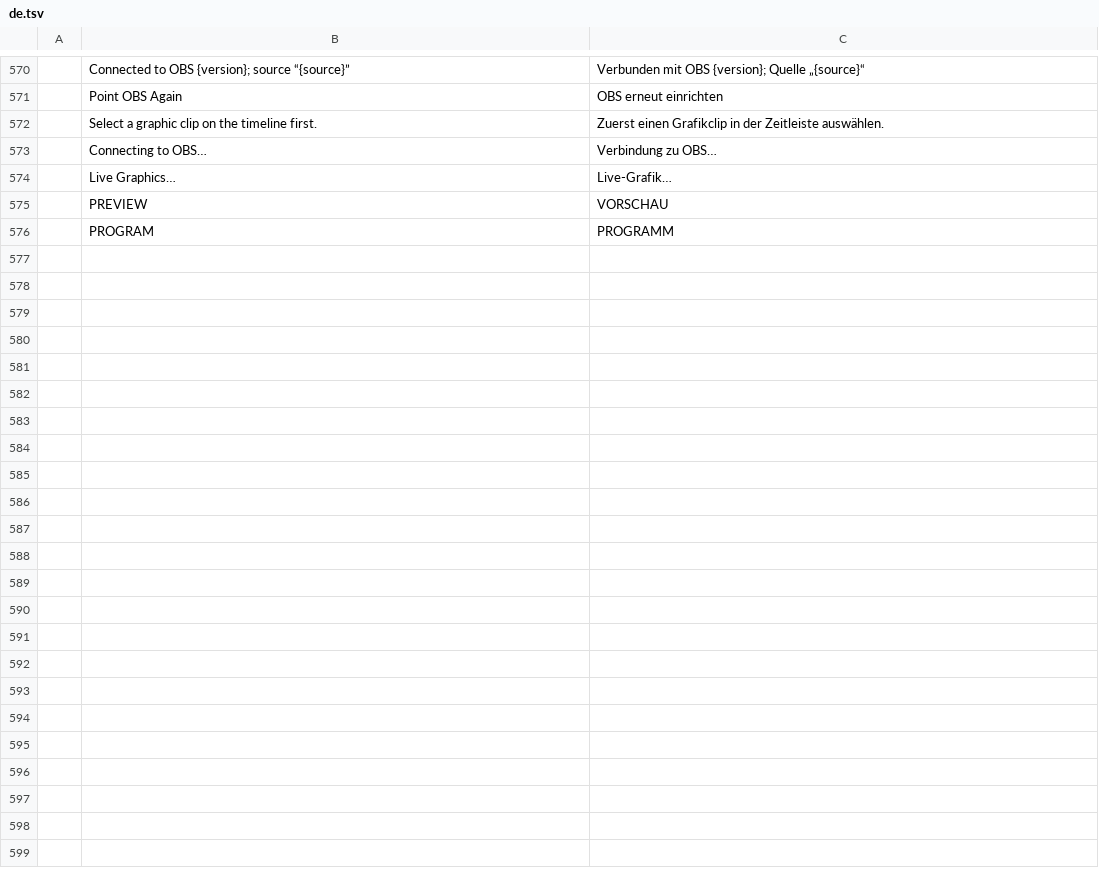
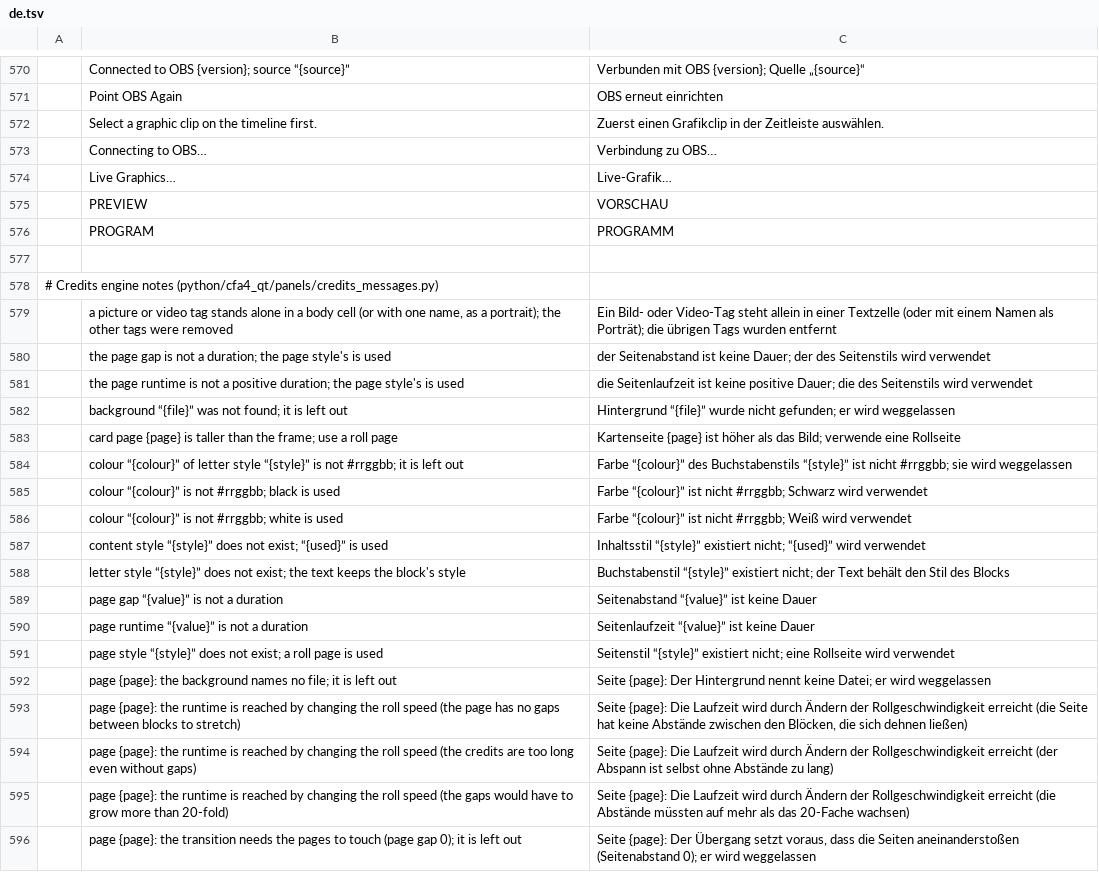
Before and after one commit to ubuntuokos/CinemaFundArchitecture4, a TSV file: python/cfa4_qt/i18n/de.tsv, drawn as a sheet; only a part is shown, gaps mark what is left out; the diff covers the shown part only; the diff names each change by its address in the sheet, - before the commit and + after, or states it on an @@ line.

```diff
--- a/python/cfa4_qt/i18n/de.tsv
+++ b/python/cfa4_qt/i18n/de.tsv
+row 577: (empty)
+row 578: # Credits engine notes (python/cfa4_qt/panels/credits_messages.py)
+row 579:  | a picture or video tag stands alone in a body cell (or with one name, as a portrait); the other tags were removed | Ein Bild- oder Video-Tag steht allein in einer Textzelle (oder mit einem Namen als Porträt); die übrigen Tags wurden entfernt
+row 580:  | the page gap is not a duration; the page style's is used | der Seitenabstand ist keine Dauer; der des Seitenstils wird verwendet
+row 581:  | the page runtime is not a positive duration; the page style's is used | die Seitenlaufzeit ist keine positive Dauer; die des Seitenstils wird verwendet
+row 582:  | background “{file}” was not found; it is left out | Hintergrund “{file}” wurde nicht gefunden; er wird weggelassen
+row 583:  | card page {page} is taller than the frame; use a roll page | Kartenseite {page} ist höher als das Bild; verwende eine Rollseite
+row 584:  | colour “{colour}” of letter style “{style}” is not #rrggbb; it is left out | Farbe “{colour}” des Buchstabenstils “{style}” ist nicht #rrggbb; sie wird weggelassen
+row 585:  | colour “{colour}” is not #rrggbb; black is used | Farbe “{colour}” ist nicht #rrggbb; Schwarz wird verwendet
+row 586:  | colour “{colour}” is not #rrggbb; white is used | Farbe “{colour}” ist nicht #rrggbb; Weiß wird verwendet
+row 587:  | content style “{style}” does not exist; “{used}” is used | Inhaltsstil “{style}” existiert nicht; “{used}” wird verwendet
+row 588:  | letter style “{style}” does not exist; the text keeps the block's style | Buchstabenstil “{style}” existiert nicht; der Text behält den Stil des Blocks
+row 589:  | page gap “{value}” is not a duration | Seitenabstand “{value}” ist keine Dauer
+row 590:  | page runtime “{value}” is not a duration | Seitenlaufzeit “{value}” ist keine Dauer
+row 591:  | page style “{style}” does not exist; a roll page is used | Seitenstil “{style}” existiert nicht; eine Rollseite wird verwendet
+row 592:  | page {page}: the background names no file; it is left out | Seite {page}: Der Hintergrund nennt keine Datei; er wird weggelassen
+row 593:  | page {page}: the runtime is reached by changing the roll speed (the page has no gaps between blocks to stretch) | Seite {page}: Die Laufzeit wird durch Ändern der Rollgeschwindigkeit erreicht (die Seite hat keine Abstände zwischen den Blöcken, die sich dehnen ließen)
+row 594:  | page {page}: the runtime is reached by changing the roll speed (the credits are too long even without gaps) | Seite {page}: Die Laufzeit wird durch Ändern der Rollgeschwindigkeit erreicht (der Abspann ist selbst ohne Abstände zu lang)
+row 595:  | page {page}: the runtime is reached by changing the roll speed (the gaps would have to grow more than 20-fold) | Seite {page}: Die Laufzeit wird durch Ändern der Rollgeschwindigkeit erreicht (die Abstände müssten auf mehr als das 20-Fache wachsen)
+row 596:  | page {page}: the transition needs the pages to touch (page gap 0); it is left out | Seite {page}: Der Übergang setzt voraus, dass die Seiten aneinanderstoßen (Seitenabstand 0); er wird weggelassen
```
Also changed, not shown: 16 added rows elsewhere in this file, python/cfa4_qt/i18n/es.tsv, python/cfa4_qt/i18n/fr.tsv, 12 other files.
